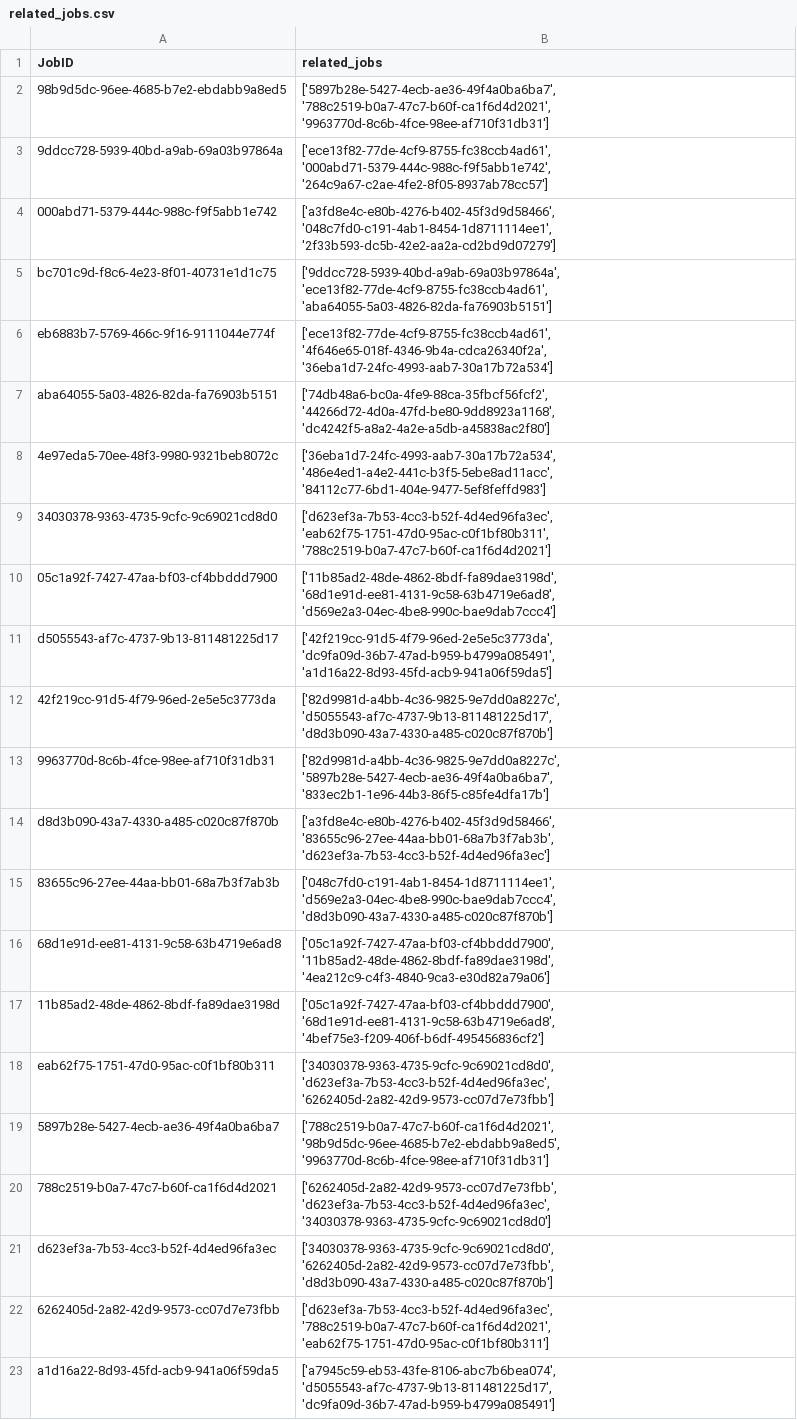
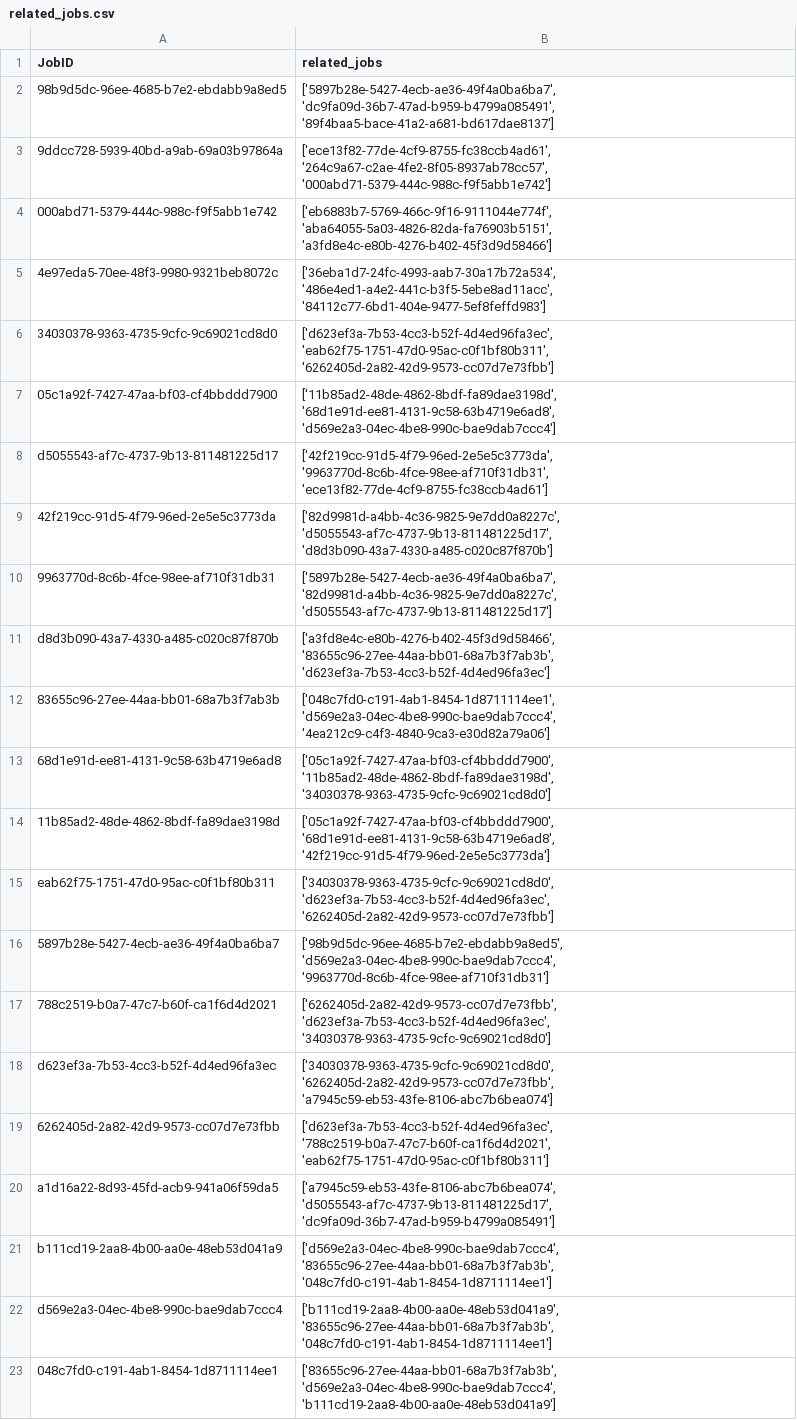
Before and after one commit to Enclave-s-Senior-Project/chatbot-jobcompass, a CSV file: app/data/related_jobs.csv, drawn as a sheet; only a part is shown; the shorter side is filled out with more unchanged rows; the diff covers the shown part only.

```diff
--- a/app/data/related_jobs.csv
+++ b/app/data/related_jobs.csv
@@ -1,22 +1,19 @@
 JobID,related_jobs
-98b9d5dc-96ee-4685-b7e2-ebdabb9a8ed5,"['5897b28e-5427-4ecb-ae36-49f4a0ba6ba7', '788c2519-b0a7-47c7-b60f-ca1f6d4d2021', '9963770d-8c6b-4fce-98ee-af710f31db31']"
-9ddcc728-5939-40bd-a9ab-69a03b97864a,"['ece13f82-77de-4cf9-8755-fc38ccb4ad61', '000abd71-5379-444c-988c-f9f5abb1e742', '264c9a67-c2ae-4fe2-8f05-8937ab78cc57']"
-000abd71-5379-444c-988c-f9f5abb1e742,"['a3fd8e4c-e80b-4276-b402-45f3d9d58466', '048c7fd0-c191-4ab1-8454-1d8711114ee1', '2f33b593-dc5b-42e2-aa2a-cd2bd9d07279']"
-bc701c9d-f8c6-4e23-8f01-40731e1d1c75,"['9ddcc728-5939-40bd-a9ab-69a03b97864a', 'ece13f82-77de-4cf9-8755-fc38ccb4ad61', 'aba64055-5a03-4826-82da-fa76903b5151']"
-eb6883b7-5769-466c-9f16-9111044e774f,"['ece13f82-77de-4cf9-8755-fc38ccb4ad61', '4f646e65-018f-4346-9b4a-cdca26340f2a', '36eba1d7-24fc-4993-aab7-30a17b72a534']"
-aba64055-5a03-4826-82da-fa76903b5151,"['74db48a6-bc0a-4fe9-88ca-35fbcf56fcf2', '44266d72-4d0a-47fd-be80-9dd8923a1168', 'dc4242f5-a8a2-4a2e-a5db-a45838ac2f80']"
+98b9d5dc-96ee-4685-b7e2-ebdabb9a8ed5,"['5897b28e-5427-4ecb-ae36-49f4a0ba6ba7', 'dc9fa09d-36b7-47ad-b959-b4799a085491', '89f4baa5-bace-41a2-a681-bd617dae8137']"
+9ddcc728-5939-40bd-a9ab-69a03b97864a,"['ece13f82-77de-4cf9-8755-fc38ccb4ad61', '264c9a67-c2ae-4fe2-8f05-8937ab78cc57', '000abd71-5379-444c-988c-f9f5abb1e742']"
+000abd71-5379-444c-988c-f9f5abb1e742,"['eb6883b7-5769-466c-9f16-9111044e774f', 'aba64055-5a03-4826-82da-fa76903b5151', 'a3fd8e4c-e80b-4276-b402-45f3d9d58466']"
 4e97eda5-70ee-48f3-9980-9321beb8072c,"['36eba1d7-24fc-4993-aab7-30a17b72a534', '486e4ed1-a4e2-441c-b3f5-5ebe8ad11acc', '84112c77-6bd1-404e-9477-5ef8feffd983']"
-34030378-9363-4735-9cfc-9c69021cd8d0,"['d623ef3a-7b53-4cc3-b52f-4d4ed96fa3ec', 'eab62f75-1751-47d0-95ac-c0f1bf80b311', '788c2519-b0a7-47c7-b60f-ca1f6d4d2021']"
+34030378-9363-4735-9cfc-9c69021cd8d0,"['d623ef3a-7b53-4cc3-b52f-4d4ed96fa3ec', 'eab62f75-1751-47d0-95ac-c0f1bf80b311', '6262405d-2a82-42d9-9573-cc07d7e73fbb']"
 05c1a92f-7427-47aa-bf03-cf4bbddd7900,"['11b85ad2-48de-4862-8bdf-fa89dae3198d', '68d1e91d-ee81-4131-9c58-63b4719e6ad8', 'd569e2a3-04ec-4be8-990c-bae9dab7ccc4']"
-d5055543-af7c-4737-9b13-811481225d17,"['42f219cc-91d5-4f79-96ed-2e5e5c3773da', 'dc9fa09d-36b7-47ad-b959-b4799a085491', 'a1d16a22-8d93-45fd-acb9-941a06f59da5']"
+d5055543-af7c-4737-9b13-811481225d17,"['42f219cc-91d5-4f79-96ed-2e5e5c3773da', '9963770d-8c6b-4fce-98ee-af710f31db31', 'ece13f82-77de-4cf9-8755-fc38ccb4ad61']"
 42f219cc-91d5-4f79-96ed-2e5e5c3773da,"['82d9981d-a4bb-4c36-9825-9e7dd0a8227c', 'd5055543-af7c-4737-9b13-811481225d17', 'd8d3b090-43a7-4330-a485-c020c87f870b']"
-9963770d-8c6b-4fce-98ee-af710f31db31,"['82d9981d-a4bb-4c36-9825-9e7dd0a8227c', '5897b28e-5427-4ecb-ae36-49f4a0ba6ba7', '833ec2b1-1e96-44b3-86f5-c85fe4dfa17b']"
+9963770d-8c6b-4fce-98ee-af710f31db31,"['5897b28e-5427-4ecb-ae36-49f4a0ba6ba7', '82d9981d-a4bb-4c36-9825-9e7dd0a8227c', 'd5055543-af7c-4737-9b13-811481225d17']"
 d8d3b090-43a7-4330-a485-c020c87f870b,"['a3fd8e4c-e80b-4276-b402-45f3d9d58466', '83655c96-27ee-44aa-bb01-68a7b3f7ab3b', 'd623ef3a-7b53-4cc3-b52f-4d4ed96fa3ec']"
-83655c96-27ee-44aa-bb01-68a7b3f7ab3b,"['048c7fd0-c191-4ab1-8454-1d8711114ee1', 'd569e2a3-04ec-4be8-990c-bae9dab7ccc4', 'd8d3b090-43a7-4330-a485-c020c87f870b']"
-68d1e91d-ee81-4131-9c58-63b4719e6ad8,"['05c1a92f-7427-47aa-bf03-cf4bbddd7900', '11b85ad2-48de-4862-8bdf-fa89dae3198d', '4ea212c9-c4f3-4840-9ca3-e30d82a79a06']"
-11b85ad2-48de-4862-8bdf-fa89dae3198d,"['05c1a92f-7427-47aa-bf03-cf4bbddd7900', '68d1e91d-ee81-4131-9c58-63b4719e6ad8', '4bef75e3-f209-406f-b6df-495456836cf2']"
+83655c96-27ee-44aa-bb01-68a7b3f7ab3b,"['048c7fd0-c191-4ab1-8454-1d8711114ee1', 'd569e2a3-04ec-4be8-990c-bae9dab7ccc4', '4ea212c9-c4f3-4840-9ca3-e30d82a79a06']"
+68d1e91d-ee81-4131-9c58-63b4719e6ad8,"['05c1a92f-7427-47aa-bf03-cf4bbddd7900', '11b85ad2-48de-4862-8bdf-fa89dae3198d', '34030378-9363-4735-9cfc-9c69021cd8d0']"
+11b85ad2-48de-4862-8bdf-fa89dae3198d,"['05c1a92f-7427-47aa-bf03-cf4bbddd7900', '68d1e91d-ee81-4131-9c58-63b4719e6ad8', '42f219cc-91d5-4f79-96ed-2e5e5c3773da']"
 eab62f75-1751-47d0-95ac-c0f1bf80b311,"['34030378-9363-4735-9cfc-9c69021cd8d0', 'd623ef3a-7b53-4cc3-b52f-4d4ed96fa3ec', '6262405d-2a82-42d9-9573-cc07d7e73fbb']"
-5897b28e-5427-4ecb-ae36-49f4a0ba6ba7,"['788c2519-b0a7-47c7-b60f-ca1f6d4d2021', '98b9d5dc-96ee-4685-b7e2-ebdabb9a8ed5', '9963770d-8c6b-4fce-98ee-af710f31db31']"
+5897b28e-5427-4ecb-ae36-49f4a0ba6ba7,"['98b9d5dc-96ee-4685-b7e2-ebdabb9a8ed5', 'd569e2a3-04ec-4be8-990c-bae9dab7ccc4', '9963770d-8c6b-4fce-98ee-af710f31db31']"
 788c2519-b0a7-47c7-b60f-ca1f6d4d2021,"['6262405d-2a82-42d9-9573-cc07d7e73fbb', 'd623ef3a-7b53-4cc3-b52f-4d4ed96fa3ec', '34030378-9363-4735-9cfc-9c69021cd8d0']"
-d623ef3a-7b53-4cc3-b52f-4d4ed96fa3ec,"['34030378-9363-4735-9cfc-9c69021cd8d0', '6262405d-2a82-42d9-9573-cc07d7e73fbb', 'd8d3b090-43a7-4330-a485-c020c87f870b']"
+d623ef3a-7b53-4cc3-b52f-4d4ed96fa3ec,"['34030378-9363-4735-9cfc-9c69021cd8d0', '6262405d-2a82-42d9-9573-cc07d7e73fbb', 'a7945c59-eb53-43fe-8106-abc7b6bea074']"
 6262405d-2a82-42d9-9573-cc07d7e73fbb,"['d623ef3a-7b53-4cc3-b52f-4d4ed96fa3ec', '788c2519-b0a7-47c7-b60f-ca1f6d4d2021', 'eab62f75-1751-47d0-95ac-c0f1bf80b311']"
```
Also changed, not shown: 3 added rows, 3 removed rows and 17 edited cells elsewhere in this file, app/data/jobs.csv, 5 other files.
